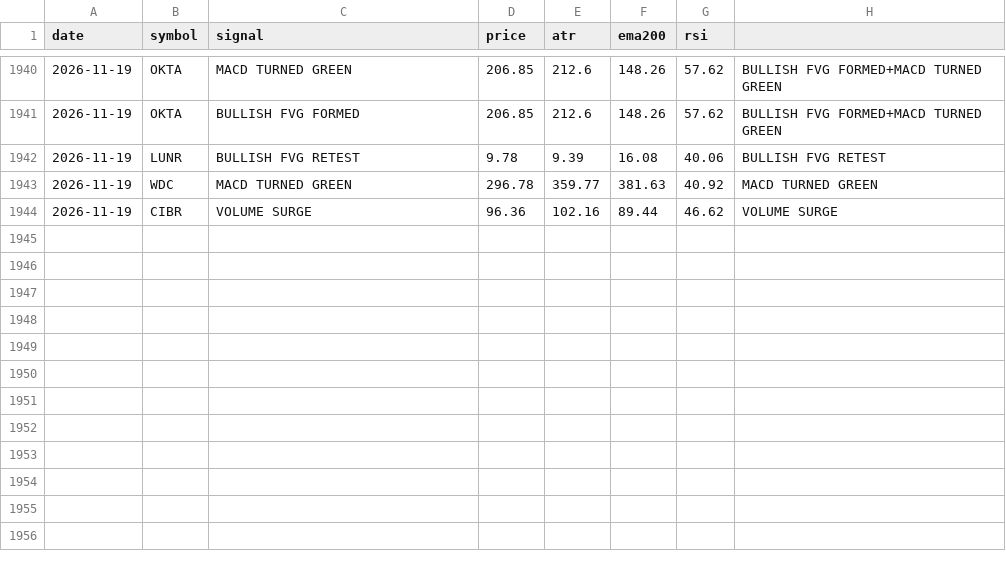
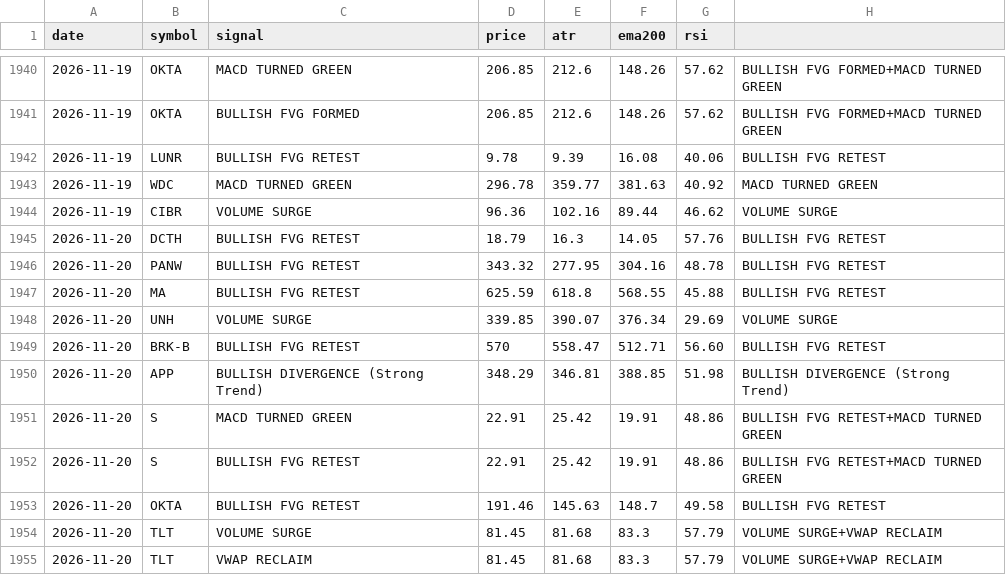
Before and after one commit to jakoel/trading-scanner, a CSV file: data/signals.csv, drawn as a sheet; only a part is shown, gaps mark what is left out; the diff names each change by its address in the sheet, - before the commit and + after, or states it on an @@ line.

```diff
--- a/data/signals.csv
+++ b/data/signals.csv
+row 1945: 2026-11-20 | DCTH | BULLISH FVG RETEST | 18.79 | 16.3 | 14.05 | 57.76 | BULLISH FVG RETEST
+row 1946: 2026-11-20 | PANW | BULLISH FVG RETEST | 343.32 | 277.95 | 304.16 | 48.78 | BULLISH FVG RETEST
+row 1947: 2026-11-20 | MA | BULLISH FVG RETEST | 625.59 | 618.8 | 568.55 | 45.88 | BULLISH FVG RETEST
+row 1948: 2026-11-20 | UNH | VOLUME SURGE | 339.85 | 390.07 | 376.34 | 29.69 | VOLUME SURGE
+row 1949: 2026-11-20 | BRK-B | BULLISH FVG RETEST | 570 | 558.47 | 512.71 | 56.60 | BULLISH FVG RETEST
+row 1950: 2026-11-20 | APP | BULLISH DIVERGENCE (Strong Trend) | 348.29 | 346.81 | 388.85 | 51.98 | BULLISH DIVERGENCE (Strong Trend)
+row 1951: 2026-11-20 | S | MACD TURNED GREEN | 22.91 | 25.42 | 19.91 | 48.86 | BULLISH FVG RETEST+MACD TURNED GREEN
+row 1952: 2026-11-20 | S | BULLISH FVG RETEST | 22.91 | 25.42 | 19.91 | 48.86 | BULLISH FVG RETEST+MACD TURNED GREEN
+row 1953: 2026-11-20 | OKTA | BULLISH FVG RETEST | 191.46 | 145.63 | 148.7 | 49.58 | BULLISH FVG RETEST
+row 1954: 2026-11-20 | TLT | VOLUME SURGE | 81.45 | 81.68 | 83.3 | 57.79 | VOLUME SURGE+VWAP RECLAIM
+row 1955: 2026-11-20 | TLT | VWAP RECLAIM | 81.45 | 81.68 | 83.3 | 57.79 | VOLUME SURGE+VWAP RECLAIM
```
Also changed, not shown: 1 other file.
